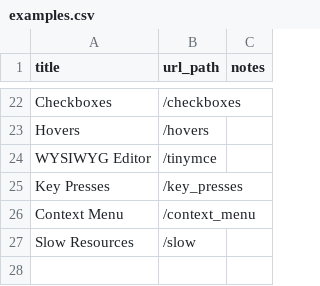
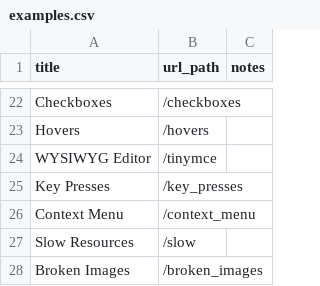
Before and after one commit to saucelabs/the-internet, a CSV file: examples.csv, drawn as a sheet; only a part is shown, gaps mark what is left out.

Commit message:
Added an example for broken images

```diff
--- a/examples.csv
+++ b/examples.csv
@@ -27 +27,2 @@ Context Menu,/context_menu
 Slow Resources,/slow
+Broken Images,/broken_images
```
Also changed, not shown: 4 other files.
